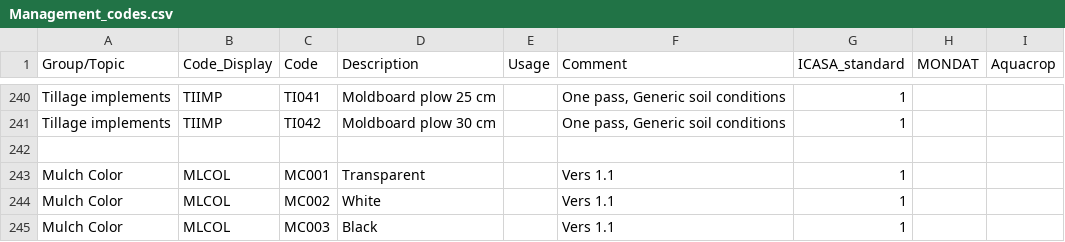
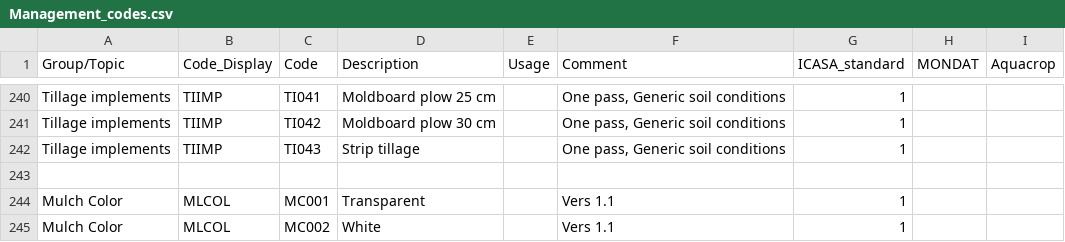
Before and after one commit to agmip/VMapper, a CSV file: Data/ICASA/Management_codes.csv, drawn as a sheet; only a part is shown, gaps mark what is left out; the shorter side is filled out with more unchanged rows; the diff names each change by its address in the sheet, - before the commit and + after, or states it on an @@ line.

```diff
--- a/Data/ICASA/Management_codes.csv
+++ b/Data/ICASA/Management_codes.csv
+row 242: Tillage implements | TIIMP | TI043 | Strip tillage |  | One pass, Generic soil conditions | 1
```
Also changed, not shown: Data/ICASA/Management_info.csv, Data/ICASA/Measured_data.csv, 2 other files.
